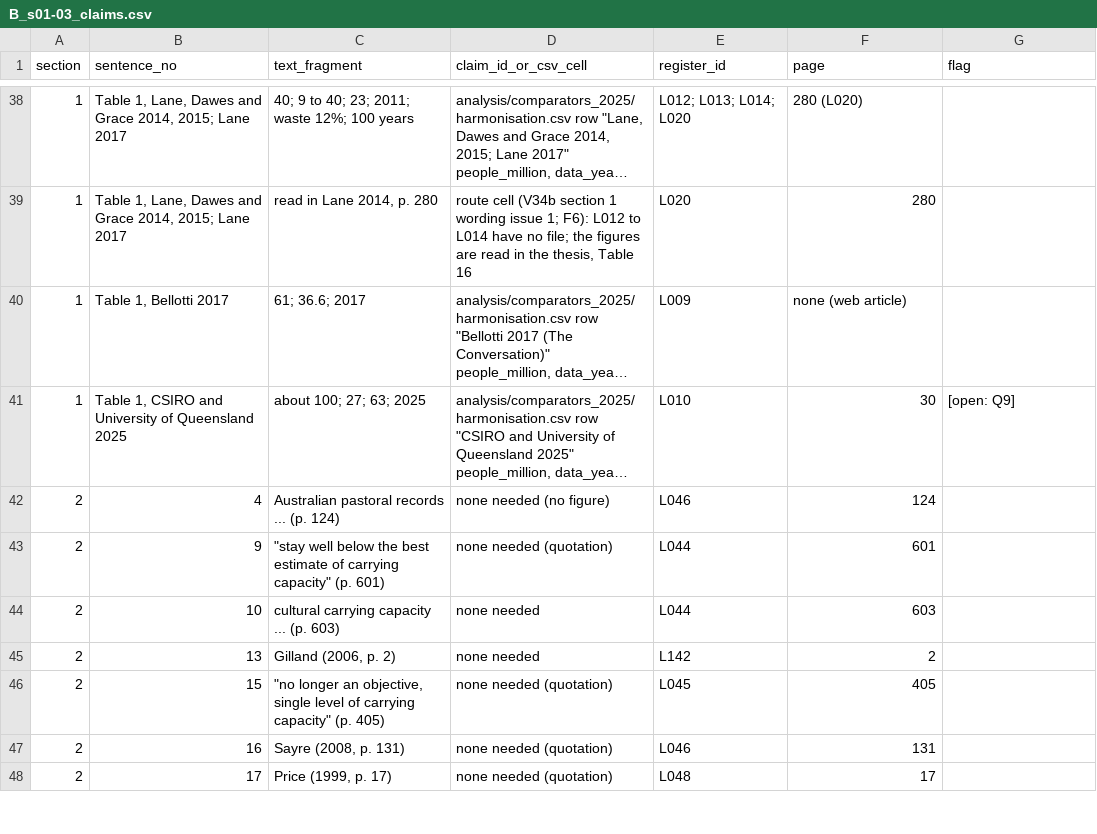
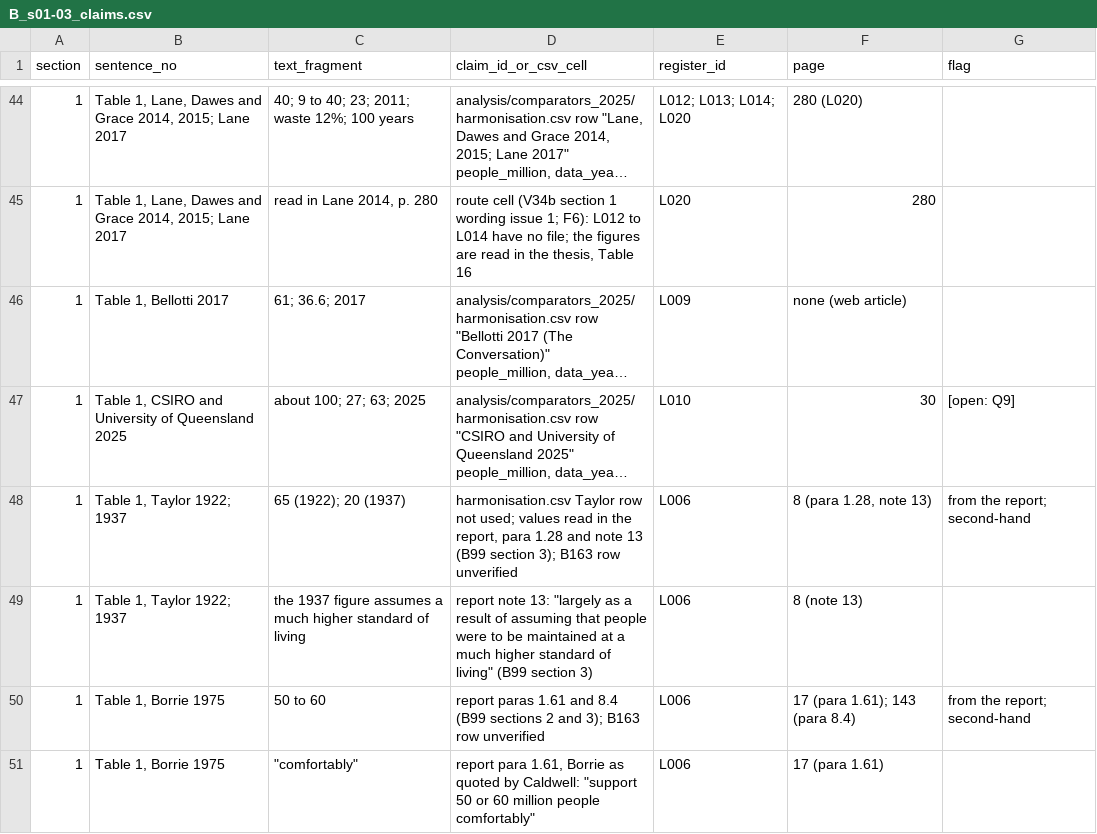
Before and after one commit to MurrayLane/carrying-capacity-dashboard, a CSV file: papers/B_methods/draft/B_s01-03_claims.csv, drawn as a sheet; only a part is shown, gaps mark what is left out; the shorter side is filled out with more unchanged rows; long unchanged cells end in …; the diff covers the shown part only; the diff names each change by its address in the sheet, - before the commit and + after, or states it on an @@ line.

```diff
--- a/papers/B_methods/draft/B_s01-03_claims.csv
+++ b/papers/B_methods/draft/B_s01-03_claims.csv
+row 48: 1 | Table 1, Taylor 1922; 1937 | 65 (1922); 20 (1937) | harmonisation.csv Taylor row not used; values read in the report, para 1.28 and note 13 (B99 section 3); B163 row unverified | L006 | 8 (para 1.28, note 13) | from the report; second-hand
+row 49: 1 | Table 1, Taylor 1922; 1937 | the 1937 figure assumes a much higher standard of living | report note 13: "largely as a result of assuming that people were to be maintained at a much higher standard of living" (B99 section 3) | L006 | 8 (note 13)
+row 50: 1 | Table 1, Borrie 1975 | 50 to 60 | report paras 1.61 and 8.4 (B99 sections 2 and 3); B163 row unverified | L006 | 17 (para 1.61); 143 (para 8.4) | from the report; second-hand
+row 51: 1 | Table 1, Borrie 1975 | "comfortably" | report para 1.61, Borrie as quoted by Caldwell: "support 50 or 60 million people comfortably" | L006 | 17 (para 1.61)
```
Also changed, not shown: 10 added rows elsewhere in this file, papers/B_methods/draft/B_s04-05_claims.csv, papers/B_methods/draft/B_s06-09_claims.csv, 8 other files.
